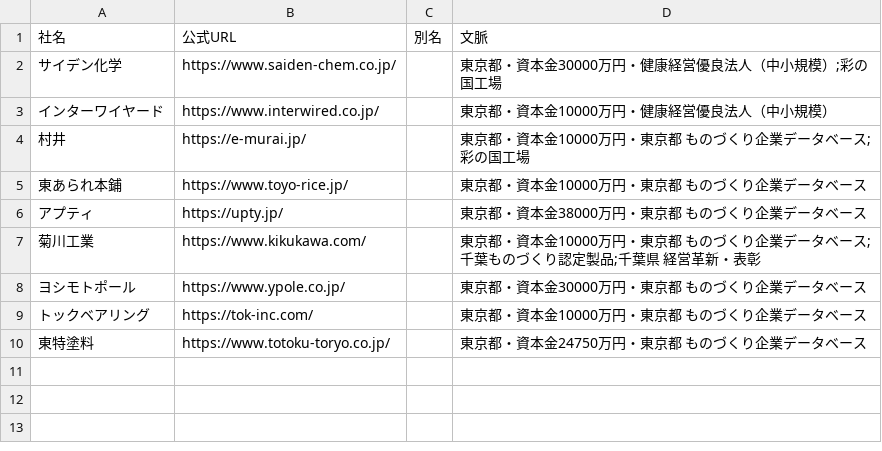
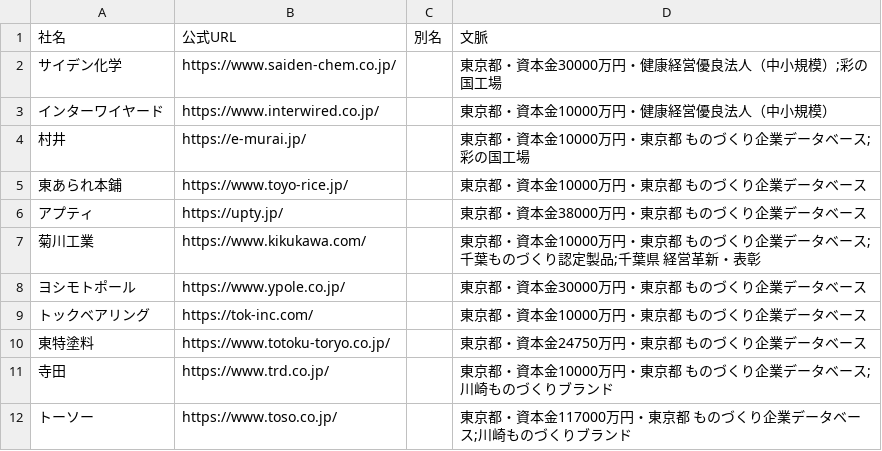
Before and after one commit to a-one-road-official/Researcher, a CSV file: researcher/inputs/award_chain.csv, drawn as a sheet.

```diff
--- a/researcher/inputs/award_chain.csv
+++ b/researcher/inputs/award_chain.csv
@@ -10 +10,3 @@
 東特塗料,https://www.totoku-toryo.co.jp/,,東京都・資本金24750万円・東京都 ものづくり企業データベース
+寺田,https://www.trd.co.jp/,,東京都・資本金10000万円・東京都 ものづくり企業データベース;川崎ものづくりブランド
+トーソー,https://www.toso.co.jp/,,東京都・資本金117000万円・東京都 ものづくり企業データベース;川崎ものづくりブランド
```
Also changed, not shown: researcher/out/award_chain/list.csv, 4 other files.
